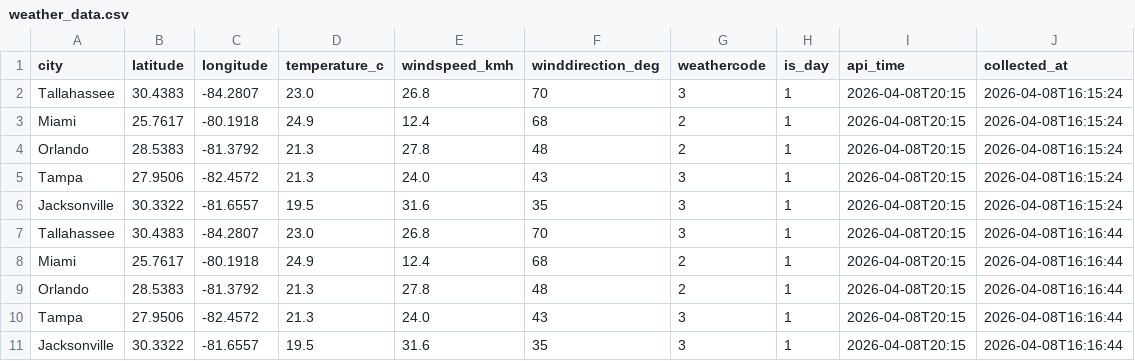
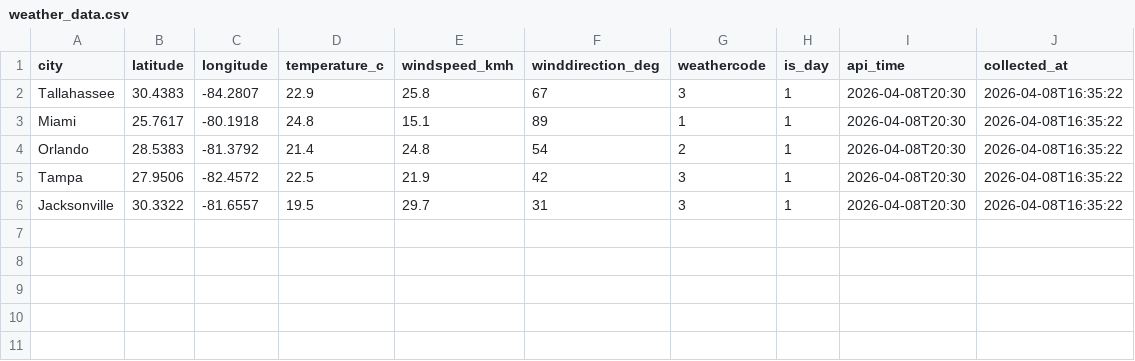
Before and after one commit to riberaleonardo/python_projects, a CSV file: Project2/data/processed/weather_data.csv, drawn as a sheet.

```diff
--- a/Project2/data/processed/weather_data.csv
+++ b/Project2/data/processed/weather_data.csv
@@ -1,11 +1,6 @@
 city,latitude,longitude,temperature_c,windspeed_kmh,winddirection_deg,weathercode,is_day,api_time,collected_at
-Tallahassee,30.4383,-84.2807,23.0,26.8,70,3,1,2026-04-08T20:15,2026-04-08T16:15:24
-Miami,25.7617,-80.1918,24.9,12.4,68,2,1,2026-04-08T20:15,2026-04-08T16:15:24
-Orlando,28.5383,-81.3792,21.3,27.8,48,2,1,2026-04-08T20:15,2026-04-08T16:15:24
-Tampa,27.9506,-82.4572,21.3,24.0,43,3,1,2026-04-08T20:15,2026-04-08T16:15:24
-Jacksonville,30.3322,-81.6557,19.5,31.6,35,3,1,2026-04-08T20:15,2026-04-08T16:15:24
-Tallahassee,30.4383,-84.2807,23.0,26.8,70,3,1,2026-04-08T20:15,2026-04-08T16:16:44
-Miami,25.7617,-80.1918,24.9,12.4,68,2,1,2026-04-08T20:15,2026-04-08T16:16:44
-Orlando,28.5383,-81.3792,21.3,27.8,48,2,1,2026-04-08T20:15,2026-04-08T16:16:44
-Tampa,27.9506,-82.4572,21.3,24.0,43,3,1,2026-04-08T20:15,2026-04-08T16:16:44
-Jacksonville,30.3322,-81.6557,19.5,31.6,35,3,1,2026-04-08T20:15,2026-04-08T16:16:44
+Tallahassee,30.4383,-84.2807,22.9,25.8,67,3,1,2026-04-08T20:30,2026-04-08T16:35:22
+Miami,25.7617,-80.1918,24.8,15.1,89,1,1,2026-04-08T20:30,2026-04-08T16:35:22
+Orlando,28.5383,-81.3792,21.4,24.8,54,2,1,2026-04-08T20:30,2026-04-08T16:35:22
+Tampa,27.9506,-82.4572,22.5,21.9,42,3,1,2026-04-08T20:30,2026-04-08T16:35:22
+Jacksonville,30.3322,-81.6557,19.5,29.7,31,3,1,2026-04-08T20:30,2026-04-08T16:35:22
```
Also changed, not shown: 2 other files.
